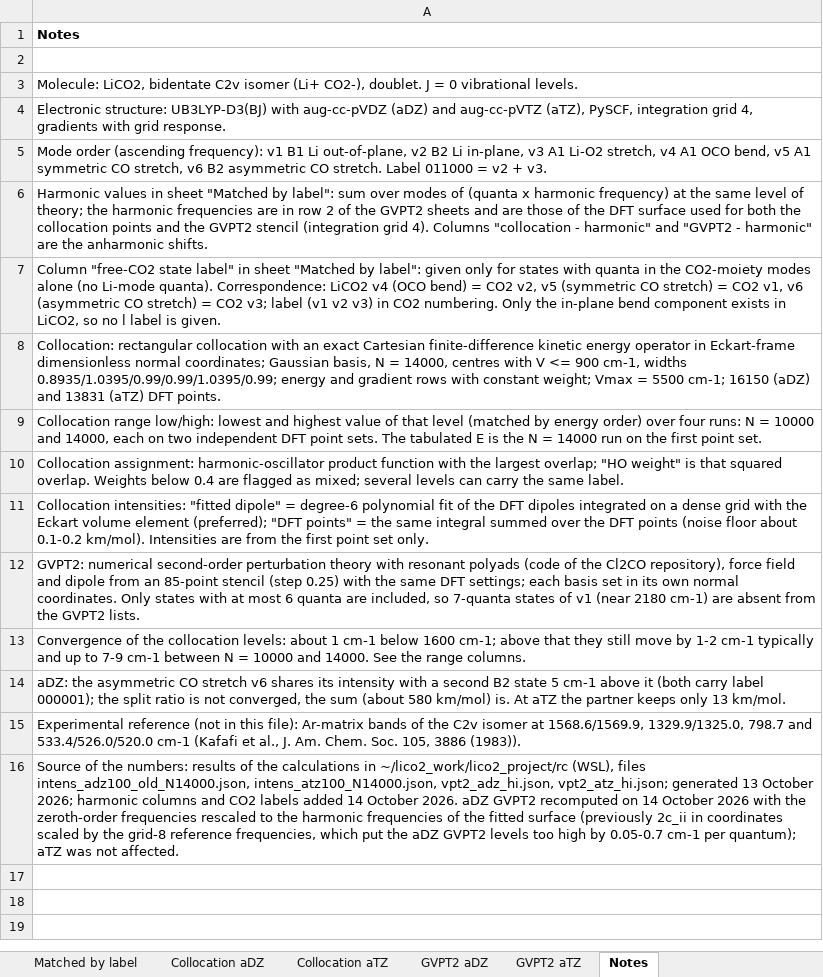
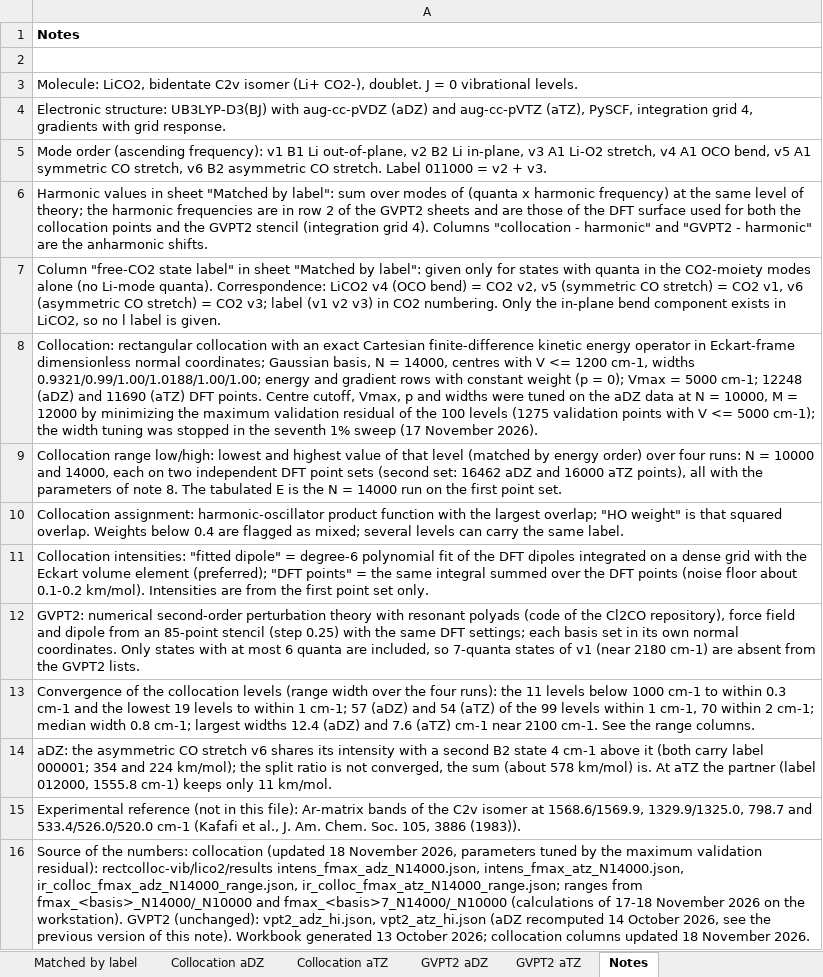
Before and after one commit to sergeimanzhos/rectcolloc-vib, an Excel workbook: lico2/results/LiCO2_levels_aDZ_aTZ.xlsx, sheet Notes, drawn as a sheet; values as stored, in another font and other column widths than the file's, no borders; the diff names each change by its address in the sheet, - before the commit and + after, or states it on an @@ line.

```diff
--- a/lico2/results/LiCO2_levels_aDZ_aTZ.xlsx (sheet Notes)
+++ b/lico2/results/LiCO2_levels_aDZ_aTZ.xlsx (sheet Notes)
-A8: …V <= 900 cm-1, widths 0.8935/1.0395/0.99/0.99/1.0395/0.99; energy and gradient rows with constant weight; Vmax = 5500 cm-1; 16150 (aDZ) and 13831 (aTZ) DFT points.
+A8: …V <= 1200 cm-1, widths 0.9321/0.99/1.00/1.0188/1.00/1.00; energy and gradient rows with constant weight (p = 0); Vmax = 5000 cm-1; 12248 (aDZ) and 11690 (aTZ) DFT points. Centre cutoff, Vmax, p and widths were tuned on the aDZ data at N = 10000, M = 12000 by minimizing the maximum validation residual of the 100 levels (1275 validation points with V <= 5000 cm-1); the width tuning was stopped in the seventh 1% sweep (17 November 2026).
-A9: …DFT point sets. The tabulated…
+A9: …DFT point sets (second set: 16462 aDZ and 16000 aTZ points), all with the parameters of note 8. The tabulated…
-A13: …the collocation levels: about 1 cm-1 below 1600 cm-1; above that they still move by 1-2 cm-1 typically and up to 7-9 cm-1 between N = 10000 and 14000. See the…
+A13: …the collocation levels (range width over the four runs): the 11 levels below 1000 cm-1 to within 0.3 cm-1 and the lowest 19 levels to within 1 cm-1; 57 (aDZ) and 54 (aTZ) of the 99 levels within 1 cm-1, 70 within 2 cm-1; median width 0.8 cm-1; largest widths 12.4 (aDZ) and 7.6 (aTZ) cm-1 near 2100 cm-1. See the…
-A14: …B2 state 5 cm-1 above it (both carry label 000001); the split ratio is not converged, the sum (about 580 km/mol) is. At aTZ the partner keeps only 13 km/mol.
+A14: …B2 state 4 cm-1 above it (both carry label 000001; 354 and 224 km/mol); the split ratio is not converged, the sum (about 578 km/mol) is. At aTZ the partner (label 012000, 1555.8 cm-1) keeps only 11 km/mol.
-A16: …the numbers: results of the calculations in ~/lico2_work/lico2_project/rc (WSL), files intens_adz100_old_N14000.json, intens_atz100_N14000.json, vpt2_adz_hi.json, vpt2_atz_hi.json; generated 13 October 2026; harmonic columns and CO2 labels added 14 October 2026. aDZ GVPT2 recomputed on 14 October 2026 with the zeroth-order frequencies rescaled to the harmonic frequencies of the fitted surface (previously 2c_ii in coordinates scaled by the grid-8 reference frequencies, which put the aDZ GVPT2 levels too high by 0.05-0.7 cm-1 per quantum); aTZ was not affected.
+A16: …the numbers: collocation (updated 18 November 2026, parameters tuned by the maximum validation residual): rectcolloc-vib/lico2/results intens_fmax_adz_N14000.json, intens_fmax_atz_N14000.json, ir_colloc_fmax_adz_N14000_range.json, ir_colloc_fmax_atz_N14000_range.json; ranges from fmax_<basis>_N14000/_N10000 and fmax_<basis>7_N14000/_N10000 (calculations of 17-18 November 2026 on the workstation). GVPT2 (unchanged): vpt2_adz_hi.json, vpt2_atz_hi.json (aDZ recomputed 14 October 2026, see the previous version of this note). Workbook generated 13 October 2026; collocation columns updated 18 November 2026.
```
Also changed, not shown: sheet Matched by label, sheet Collocation aTZ, sheet Collocation aDZ, sheet Levels (energy order), formulas that keep their value, 50 other files.
